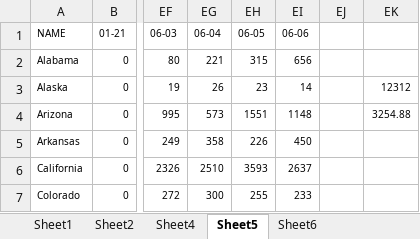
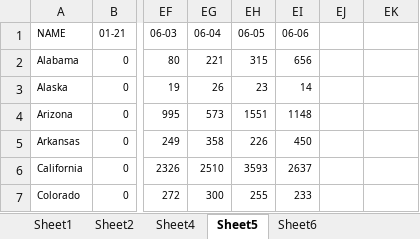
Before and after one commit to chipuha/Geographic-COVID-analysis, an Excel workbook: NYTimes data.xlsx, sheet Sheet5, drawn as a sheet; only a part is shown, gaps mark what is left out; values as stored, in another font and other column widths than the file's, no borders; conditional formats not drawn; the diff names each change by its address in the sheet, - before the commit and + after, or states it on an @@ line.

```diff
--- a/NYTimes data.xlsx (sheet Sheet5)
+++ b/NYTimes data.xlsx (sheet Sheet5)
-EK3: 12312
+EK3: (empty)
-EK4: 3254.88
+EK4: (empty)
```
Also changed, not shown: 5 other files.
